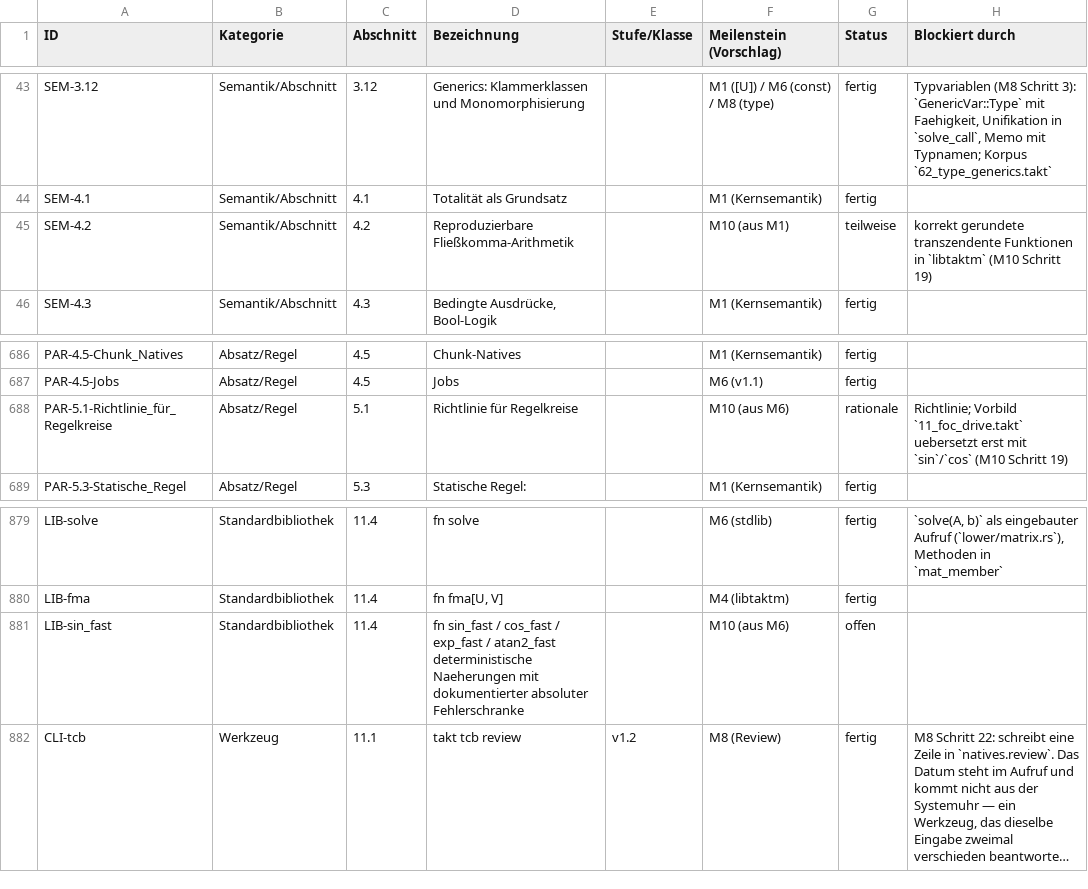
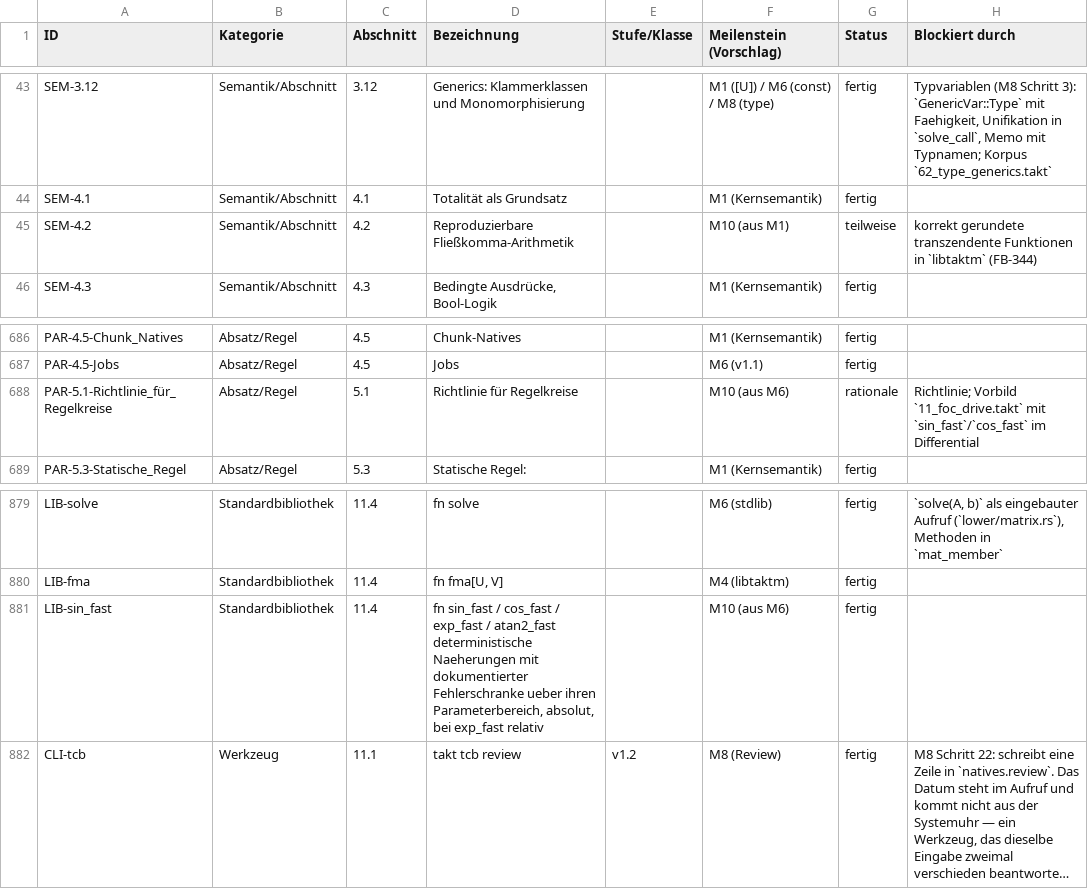
Before and after one commit to mannomannX/takt, a CSV file: plan/features.csv, drawn as a sheet; only a part is shown, gaps mark what is left out; long unchanged cells end in …; the diff names each change by its address in the sheet, - before the commit and + after, or states it on an @@ line.

```diff
--- a/plan/features.csv
+++ b/plan/features.csv
-H45 (Blockiert durch): …in `libtaktm` (M10 Schritt 19)
+H45 (Blockiert durch): …in `libtaktm` (FB-344)
-H688 (Blockiert durch): …Vorbild `11_foc_drive.takt` uebersetzt erst mit `sin`/`cos` (M10 Schritt 19)
+H688 (Blockiert durch): …Vorbild `11_foc_drive.takt` mit `sin_fast`/`cos_fast` im Differential
-D881 (Bezeichnung): …mit dokumentierter absoluter Fehlerschranke
+D881 (Bezeichnung): …mit dokumentierter Fehlerschranke ueber ihren Parameterbereich, absolut, bei exp_fast relativ
-G881 (Status): offen
+G881 (Status): fertig
```
Also changed, not shown: plan/feedback.csv, 11 other files.
